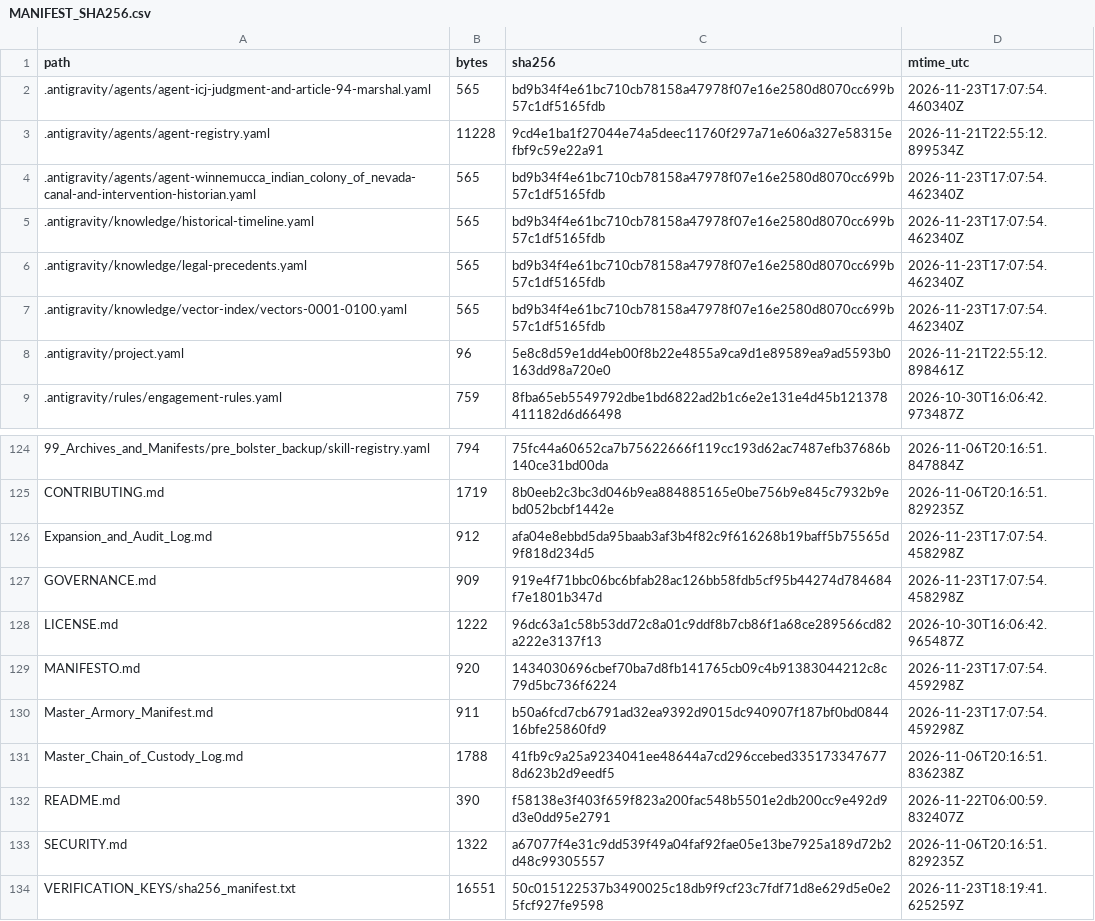
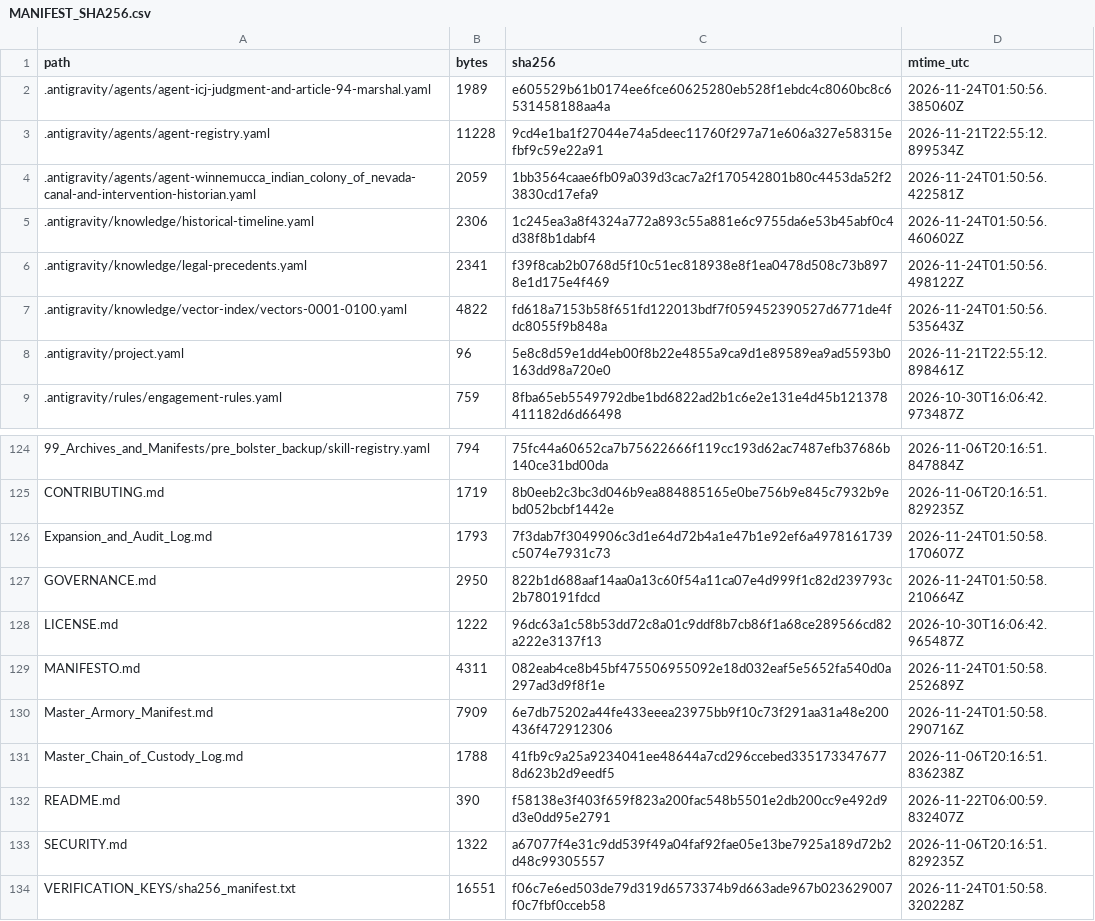
Before and after one commit to GlobalRestitutionAlliance/turtle-island-us-nv-winnemucca-indian-colony-of-nevada-master-litigation, a CSV file: 99_Archives_and_Manifests/MANIFEST_SHA256.csv, drawn as a sheet; only a part is shown, gaps mark what is left out; the diff covers the shown part only.

```diff
--- a/99_Archives_and_Manifests/MANIFEST_SHA256.csv
+++ b/99_Archives_and_Manifests/MANIFEST_SHA256.csv
@@ -1,8 +1,8 @@
 path,bytes,sha256,mtime_utc
-.antigravity/agents/agent-icj-judgment-and-article-94-marshal.yaml,565,bd9b34f4e61bc710cb78158a47978f07e16e2580d8070cc699b57c1df5165fdb,2026-11-23T17:07:54.460340Z
+.antigravity/agents/agent-icj-judgment-and-article-94-marshal.yaml,1989,e605529b61b0174ee6fce60625280eb528f1ebdc4c8060bc8c6531458188aa4a,2026-11-24T01:50:56.385060Z
 .antigravity/agents/agent-registry.yaml,11228,9cd4e1ba1f27044e74a5deec11760f297a71e606a327e58315efbf9c59e22a91,2026-11-21T22:55:12.899534Z
-.antigravity/agents/agent-winnemucca_indian_colony_of_nevada-canal-and-intervention-historian.yaml,565,bd9b34f4e61bc710cb78158a47978f07e16e2580d8070cc699b57c1df5165fdb,2026-11-23T17:07:54.462340Z
-.antigravity/knowledge/historical-timeline.yaml,565,bd9b34f4e61bc710cb78158a47978f07e16e2580d8070cc699b57c1df5165fdb,2026-11-23T17:07:54.462340Z
-.antigravity/knowledge/legal-precedents.yaml,565,bd9b34f4e61bc710cb78158a47978f07e16e2580d8070cc699b57c1df5165fdb,2026-11-23T17:07:54.462340Z
-.antigravity/knowledge/vector-index/vectors-0001-0100.yaml,565,bd9b34f4e61bc710cb78158a47978f07e16e2580d8070cc699b57c1df5165fdb,2026-11-23T17:07:54.462340Z
+.antigravity/agents/agent-winnemucca_indian_colony_of_nevada-canal-and-intervention-historian.yaml,2059,1bb3564caae6fb09a039d3cac7a2f170542801b80c4453da52f23830cd17efa9,2026-11-24T01:50:56.422581Z
+.antigravity/knowledge/historical-timeline.yaml,2306,1c245ea3a8f4324a772a893c55a881e6c9755da6e53b45abf0c4d38f8b1dabf4,2026-11-24T01:50:56.460602Z
+.antigravity/knowledge/legal-precedents.yaml,2341,f39f8cab2b0768d5f10c51ec818938e8f1ea0478d508c73b8978e1d175e4f469,2026-11-24T01:50:56.498122Z
+.antigravity/knowledge/vector-index/vectors-0001-0100.yaml,4822,fd618a7153b58f651fd122013bdf7f059452390527d6771de4fdc8055f9b848a,2026-11-24T01:50:56.535643Z
 .antigravity/project.yaml,96,5e8c8d59e1dd4eb00f8b22e4855a9ca9d1e89589ea9ad5593b0163dd98a720e0,2026-11-21T22:55:12.898461Z
@@ -125,7 +125,7 @@ path,bytes,sha256,mtime_utc
 CONTRIBUTING.md,1719,8b0eeb2c3bc3d046b9ea884885165e0be756b9e845c7932b9ebd052bcbf1442e,2026-11-06T20:16:51.829235Z
-Expansion_and_Audit_Log.md,912,afa04e8ebbd5da95baab3af3b4f82c9f616268b19baff5b75565d9f818d234d5,2026-11-23T17:07:54.458298Z
-GOVERNANCE.md,909,919e4f71bbc06bc6bfab28ac126bb58fdb5cf95b44274d784684f7e1801b347d,2026-11-23T17:07:54.458298Z
+Expansion_and_Audit_Log.md,1793,7f3dab7f3049906c3d1e64d72b4a1e47b1e92ef6a4978161739c5074e7931c73,2026-11-24T01:50:58.170607Z
+GOVERNANCE.md,2950,822b1d688aaf14aa0a13c60f54a11ca07e4d999f1c82d239793c2b780191fdcd,2026-11-24T01:50:58.210664Z
 LICENSE.md,1222,96dc63a1c58b53dd72c8a01c9ddf8b7cb86f1a68ce289566cd82a222e3137f13,2026-10-30T16:06:42.965487Z
-MANIFESTO.md,920,1434030696cbef70ba7d8fb141765cb09c4b91383044212c8c79d5bc736f6224,2026-11-23T17:07:54.459298Z
-Master_Armory_Manifest.md,911,b50a6fcd7cb6791ad32ea9392d9015dc940907f187bf0bd084416bfe25860fd9,2026-11-23T17:07:54.459298Z
+MANIFESTO.md,4311,082eab4ce8b45bf475506955092e18d032eaf5e5652fa540d0a297ad3d9f8f1e,2026-11-24T01:50:58.252689Z
+Master_Armory_Manifest.md,7909,6e7db75202a44fe433eeea23975bb9f10c73f291aa31a48e200436f472912306,2026-11-24T01:50:58.290716Z
 Master_Chain_of_Custody_Log.md,1788,41fb9c9a25a9234041ee48644a7cd296ccebed3351733476778d623b2d9eedf5,2026-11-06T20:16:51.836238Z
@@ -133,2 +133,2 @@ README.md,390,f58138e3f403f659f823a200fac548b5501e2db200cc9e492d9d3e0dd95e2791,2
 SECURITY.md,1322,a67077f4e31c9dd539f49a04faf92fae05e13be7925a189d72b2d48c99305557,2026-11-06T20:16:51.829235Z
-VERIFICATION_KEYS/sha256_manifest.txt,16551,50c015122537b3490025c18db9f9cf23c7fdf71d8e629d5e0e25fcf927fe9598,2026-11-23T18:19:41.625259Z
+VERIFICATION_KEYS/sha256_manifest.txt,16551,f06c7e6ed503de79d319d6573374b9d663ade967b023629007f0c7fbf0cceb58,2026-11-24T01:50:58.320228Z
```
Also changed, not shown: 81 edited cells elsewhere in this file, 37 other files.
